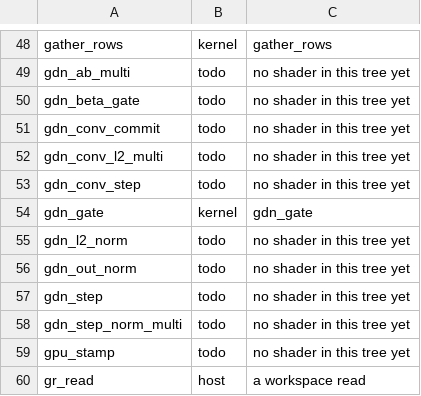
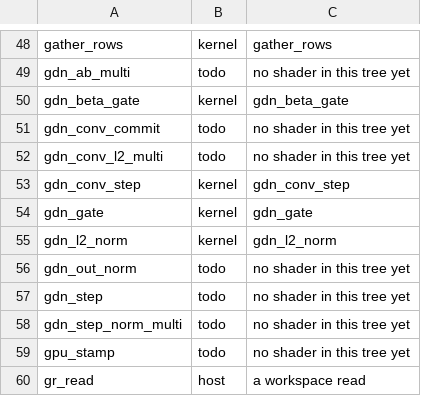
Before and after one commit to rwkeyes/Strata_Dirigo, a TSV file: ports/vulkan/PORT-MAP.tsv, drawn as a sheet; only a part is shown, gaps mark what is left out.

Commit message:
ports/vulkan: GDN class-A #1-3 (conv, l2_norm, beta_gate) under native_gdn_enabled()=false
Land the first three of the 19 class-A forward-path holes: the GDN/DeltaNet
mixer chain the shipped model runs on 36 of 48 layers. Branch policy: implement
the LEGACY member of each native/legacy pair and require the Vulkan backend to
answer native_gdn_enabled() == false, which also removes the three fused GDN
paths. Re-checked the class-A count: 15 pair members + 3 fused + 1 unconditional
= 19 symbols, needing 9 implementations (gdn_gate already ported).

Each kernel: shader, a gated case whose oracle is the engine's own rule
(gdn.cu + gdn_parity.cpp), a falsifying injection that bites, and a PORT-MAP
kernel row. todo 52 -> 49, kernel 53 -> 56.

- gdn_conv_step.comp / case_gdn_conv_step  (state compared bit-exact)
- gdn_l2_norm.comp  / case_gdn_l2_norm    (eps on the squared norm; f32 sum
  measured against the engine's double oracle - the target has no fp64)
- gdn_beta_gate.comp / case_gdn_beta_gate (beta = sigmoid(beta))

Falsified by gates/inject-verify.sh gdn-conv-tap-order,
gdn-l2-norm-eps-on-mean, gdn-beta-gate-drop-sigmoid.

vega: Arc 367/0/0, llvmpipe 355/0/3, radeon-iGPU 357/1/2 (+7 verdicts each;
the 1 is the known intermittent budget-requery flake).

```diff
--- a/ports/vulkan/PORT-MAP.tsv
+++ b/ports/vulkan/PORT-MAP.tsv
@@ -49,8 +49,8 @@ gather_rows	kernel	gather_rows
 gdn_ab_multi	todo	no shader in this tree yet
-gdn_beta_gate	todo	no shader in this tree yet
+gdn_beta_gate	kernel	gdn_beta_gate
 gdn_conv_commit	todo	no shader in this tree yet
 gdn_conv_l2_multi	todo	no shader in this tree yet
-gdn_conv_step	todo	no shader in this tree yet
+gdn_conv_step	kernel	gdn_conv_step
 gdn_gate	kernel	gdn_gate
-gdn_l2_norm	todo	no shader in this tree yet
+gdn_l2_norm	kernel	gdn_l2_norm
 gdn_out_norm	todo	no shader in this tree yet
```
Also changed, not shown: 10 other files.
